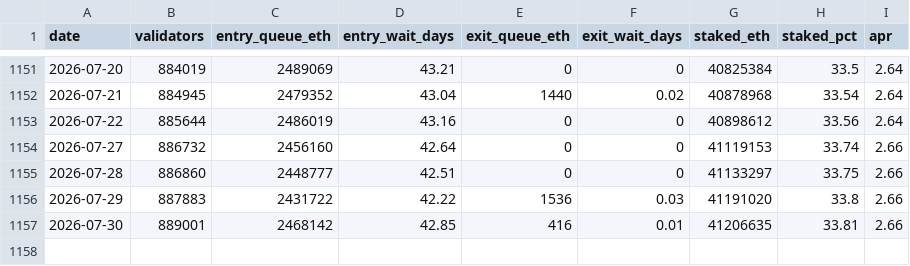
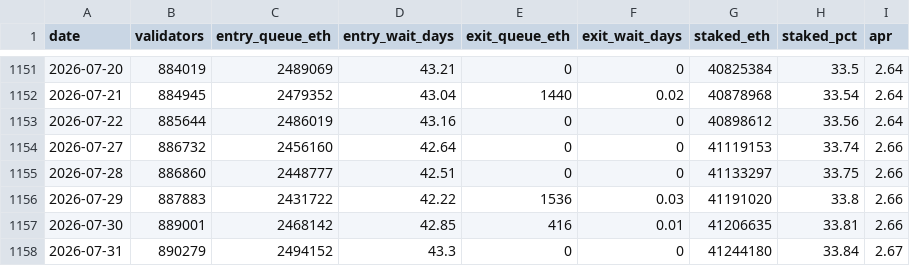
Before and after one commit to jeremyanichols/exit-watch-site, a CSV file: data/queue_days.csv, drawn as a sheet; only a part is shown, gaps mark what is left out; the diff names each change by its address in the sheet, - before the commit and + after, or states it on an @@ line.

```diff
--- a/data/queue_days.csv
+++ b/data/queue_days.csv
+row 1158: 2026-07-31 | 890279 | 2494152 | 43.3 | 0 | 0 | 41244180 | 33.84 | 2.67
```
Also changed, not shown: data/composition.csv, 4 other files.
